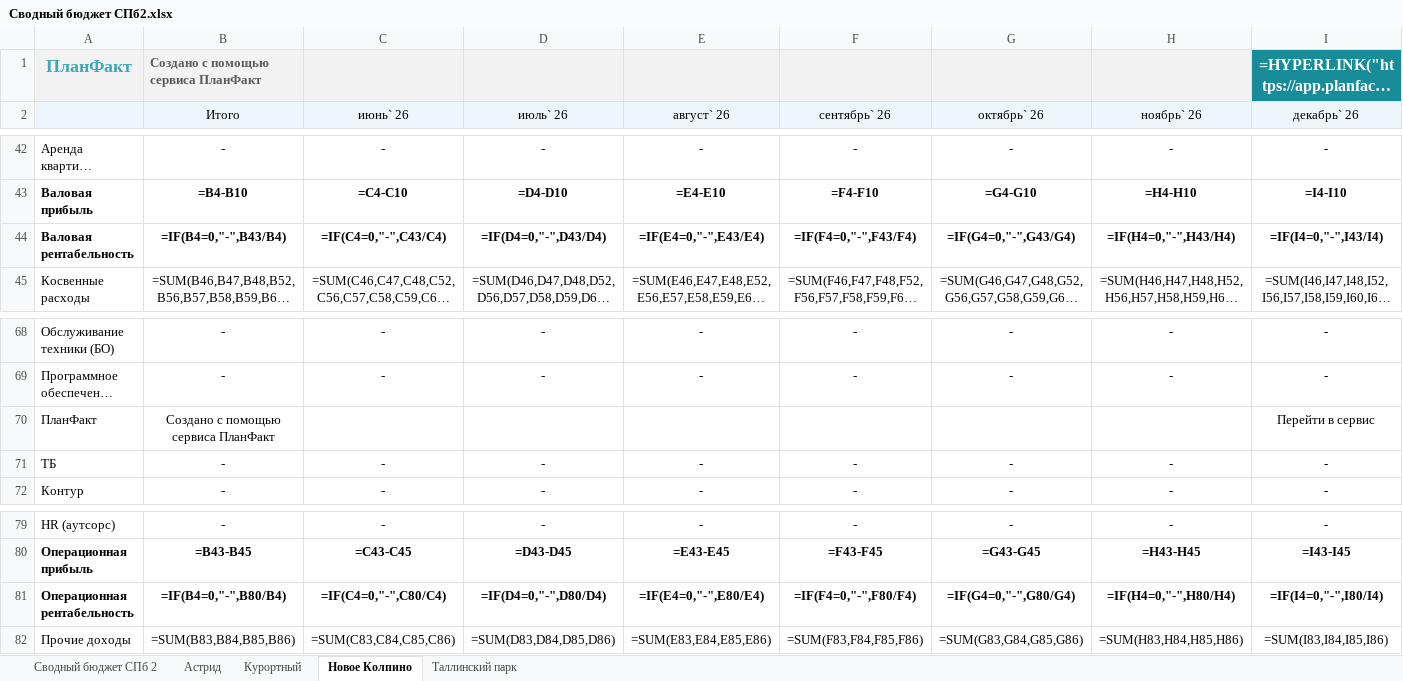
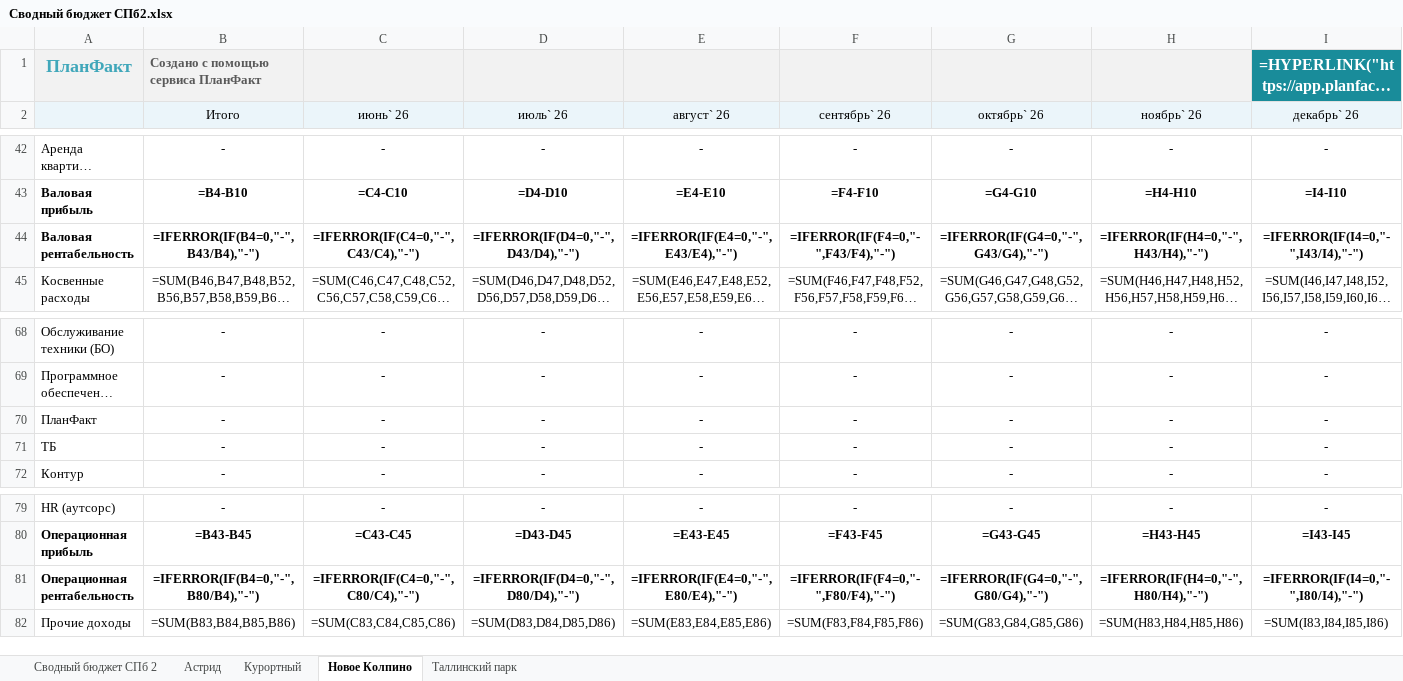
Before and after one commit to kpetlin21-bot/-, an Excel workbook: budget/output/Сводный бюджет СПб2.xlsx, sheet Новое Колпино, drawn as a sheet; only a part is shown, gaps mark what is left out; long unchanged cells end in …; values as stored, in another font and other column widths than the file's, no borders; formulas without a stored value are shown as written; the diff covers the shown part only; the diff names each change by its address in the sheet, - before the commit and + after, or states it on an @@ line.

```diff
--- a/budget/output/Сводный бюджет СПб2.xlsx (sheet Новое Колпино)
+++ b/budget/output/Сводный бюджет СПб2.xlsx (sheet Новое Колпино)
-B44 (Итого): =IF(B4=0,"-",B43/B4)
+B44 (Итого): =IFERROR(IF(B4=0,"-",B43/B4),"-")
-C44 (июнь` 26): =IF(C4=0,"-",C43/C4)
+C44 (июнь` 26): =IFERROR(IF(C4=0,"-",C43/C4),"-")
-D44 (июль` 26): =IF(D4=0,"-",D43/D4)
+D44 (июль` 26): =IFERROR(IF(D4=0,"-",D43/D4),"-")
-E44 (август` 26): =IF(E4=0,"-",E43/E4)
+E44 (август` 26): =IFERROR(IF(E4=0,"-",E43/E4),"-")
-F44 (сентябрь` 26): =IF(F4=0,"-",F43/F4)
+F44 (сентябрь` 26): =IFERROR(IF(F4=0,"-",F43/F4),"-")
-G44 (октябрь` 26): =IF(G4=0,"-",G43/G4)
+G44 (октябрь` 26): =IFERROR(IF(G4=0,"-",G43/G4),"-")
-H44 (ноябрь` 26): =IF(H4=0,"-",H43/H4)
+H44 (ноябрь` 26): =IFERROR(IF(H4=0,"-",H43/H4),"-")
-I44 (декабрь` 26): =IF(I4=0,"-",I43/I4)
+I44 (декабрь` 26): =IFERROR(IF(I4=0,"-",I43/I4),"-")
-B70 (Итого): Создано с помощью сервиса ПланФакт
+B70 (Итого): -
-C70 (июнь` 26): (empty)
+C70 (июнь` 26): -
-D70 (июль` 26): (empty)
+D70 (июль` 26): -
-E70 (август` 26): (empty)
+E70 (август` 26): -
-F70 (сентябрь` 26): (empty)
+F70 (сентябрь` 26): -
-G70 (октябрь` 26): (empty)
+G70 (октябрь` 26): -
-H70 (ноябрь` 26): (empty)
+H70 (ноябрь` 26): -
-I70 (декабрь` 26): Перейти в сервис
+I70 (декабрь` 26): -
-B81 (Итого): =IF(B4=0,"-",B80/B4)
+B81 (Итого): =IFERROR(IF(B4=0,"-",B80/B4),"-")
-C81 (июнь` 26): =IF(C4=0,"-",C80/C4)
+C81 (июнь` 26): =IFERROR(IF(C4=0,"-",C80/C4),"-")
-D81 (июль` 26): =IF(D4=0,"-",D80/D4)
+D81 (июль` 26): =IFERROR(IF(D4=0,"-",D80/D4),"-")
-E81 (август` 26): =IF(E4=0,"-",E80/E4)
+E81 (август` 26): =IFERROR(IF(E4=0,"-",E80/E4),"-")
-F81 (сентябрь` 26): =IF(F4=0,"-",F80/F4)
+F81 (сентябрь` 26): =IFERROR(IF(F4=0,"-",F80/F4),"-")
-G81 (октябрь` 26): =IF(G4=0,"-",G80/G4)
+G81 (октябрь` 26): =IFERROR(IF(G4=0,"-",G80/G4),"-")
-H81 (ноябрь` 26): =IF(H4=0,"-",H80/H4)
+H81 (ноябрь` 26): =IFERROR(IF(H4=0,"-",H80/H4),"-")
-I81 (декабрь` 26): =IF(I4=0,"-",I80/I4)
+I81 (декабрь` 26): =IFERROR(IF(I4=0,"-",I80/I4),"-")
```
Also changed, not shown: 32 edited cells elsewhere in this sheet, sheet Курортный, sheet Астрид, sheet Таллинский парк, sheet Сводный бюджет СПб 2, budget/output/Сводный бюджет Екатеринбурга.xlsx, budget/output/Сводный бюджет СПб.xlsx, 1 other file.
